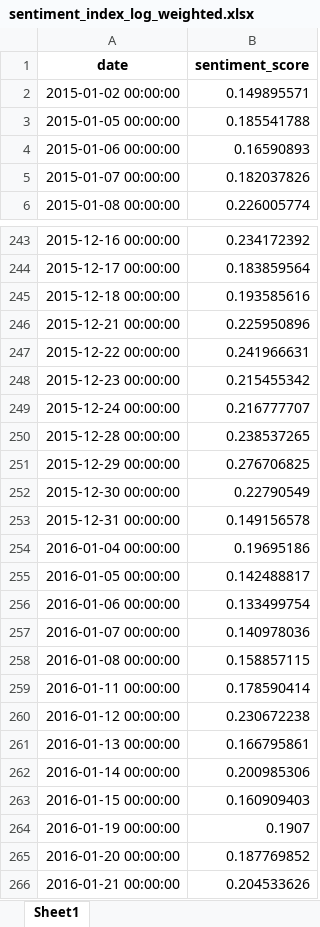
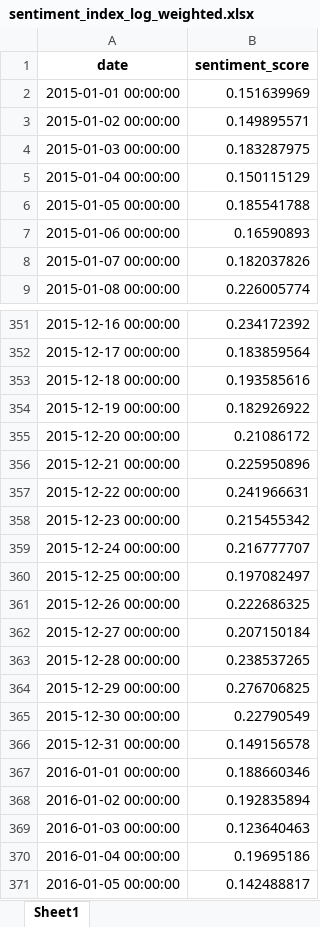
Before and after one commit to inga-maria01/master_thesis, an Excel workbook: index/sentiment_index_log_weighted.xlsx, sheet Sheet1, drawn as a sheet; only a part is shown, gaps mark what is left out; the shorter side is filled out with more unchanged rows; values as stored, in another font and other column widths than the file's, no borders; the diff covers the shown part only; the diff names each change by its address in the sheet, - before the commit and + after, or states it on an @@ line.

```diff
--- a/index/sentiment_index_log_weighted.xlsx (sheet Sheet1)
+++ b/index/sentiment_index_log_weighted.xlsx (sheet Sheet1)
+row 2: 2015-01-01 00:00:00 | 0.151639969
+row 4: 2015-01-03 00:00:00 | 0.183287975
+row 5: 2015-01-04 00:00:00 | 0.150115129
+row 354: 2015-12-19 00:00:00 | 0.182926922
+row 355: 2015-12-20 00:00:00 | 0.21086172
+row 360: 2015-12-25 00:00:00 | 0.197082497
+row 361: 2015-12-26 00:00:00 | 0.222686325
+row 362: 2015-12-27 00:00:00 | 0.207150184
+row 367: 2016-01-01 00:00:00 | 0.188660346
+row 368: 2016-01-02 00:00:00 | 0.192835894
+row 369: 2016-01-03 00:00:00 | 0.123640463
```
Also changed, not shown: 557 added rows elsewhere in this sheet, index/sentiment_index_log_label_weighted.xlsx, index/sentiment_index_unweighted.xlsx.
